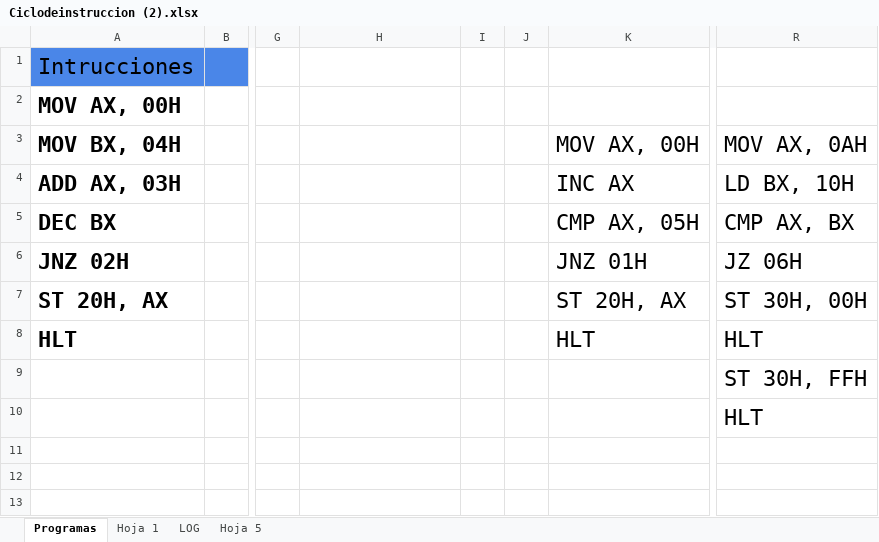
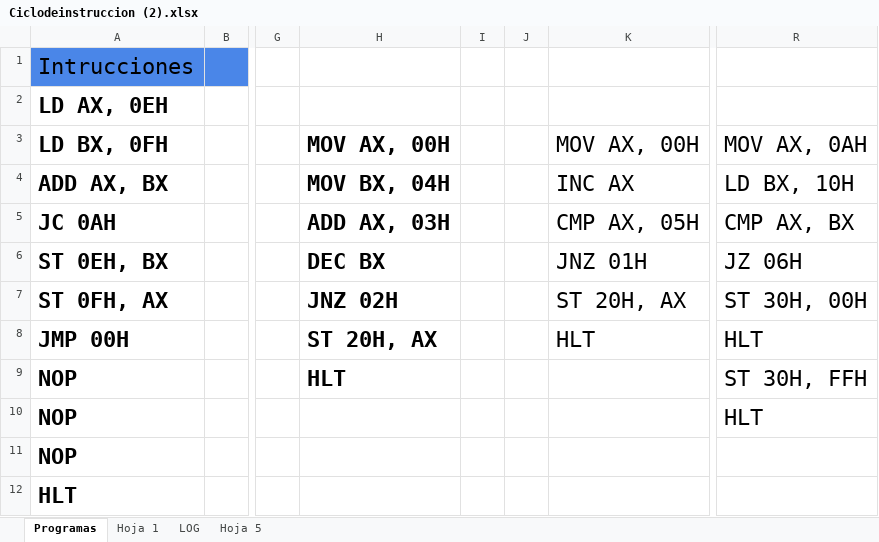
Before and after one commit to alainflores-T/Proyecto_SimuladorCPU, an Excel workbook: Ciclodeinstruccion (2).xlsx, sheet Programas, drawn as a sheet; only a part is shown, gaps mark what is left out; values as stored, in another font and other column widths than the file's, no borders; charts and pictures not drawn; removed rows and columns are numbered as before the commit, all else as after; rows hold the shown columns only; the diff names each change by its address in the sheet, - before the commit and + after, or states it on an @@ line.

```diff
--- a/Ciclodeinstruccion (2).xlsx (sheet Programas)
+++ b/Ciclodeinstruccion (2).xlsx (sheet Programas)
-A2 (LD BX, 0FH): MOV AX, 00H
+A2 (LD BX, 0FH): LD AX, 0EH
-A3: MOV BX, 04H
+A3: LD BX, 0FH
-H3: (empty)
+H3: MOV AX, 00H
-A4 (LD BX, 0FH): ADD AX, 03H
+A4 (LD BX, 0FH): ADD AX, BX
-H4 (MOV AX, 00H): (empty)
+H4 (MOV AX, 00H): MOV BX, 04H
-A5 (LD BX, 0FH): DEC BX
+A5 (LD BX, 0FH): JC 0AH
-H5 (MOV AX, 00H): (empty)
+H5 (MOV AX, 00H): ADD AX, 03H
-A6 (LD BX, 0FH): JNZ 02H
+A6 (LD BX, 0FH): ST 0EH, BX
-H6 (MOV AX, 00H): (empty)
+H6 (MOV AX, 00H): DEC BX
-A7 (LD BX, 0FH): ST 20H, AX
+A7 (LD BX, 0FH): ST 0FH, AX
-H7 (MOV AX, 00H): (empty)
+H7 (MOV AX, 00H): JNZ 02H
+row 8: JMP 00H |  |  | ST 20H, AX |  |  | HLT | HLT
+row 9: NOP |  |  | HLT |  |  |  | ST 30H, FFH
+row 10: NOP |  |  |  |  |  |  | HLT
+row 11: NOP
-K12 (MOV AX, 00H): HLT
+K12 (MOV AX, 00H): (empty)
-R12 (MOV AX, 0AH): HLT
+R12 (MOV AX, 0AH): (empty)
-row 9:  |  |  |  |  |  |  | ST 30H, FFH
-row 10:  |  |  |  |  |  |  | HLT
```
Also changed, not shown: sheet LOG, sheet Hoja 1, charts or pictures.
